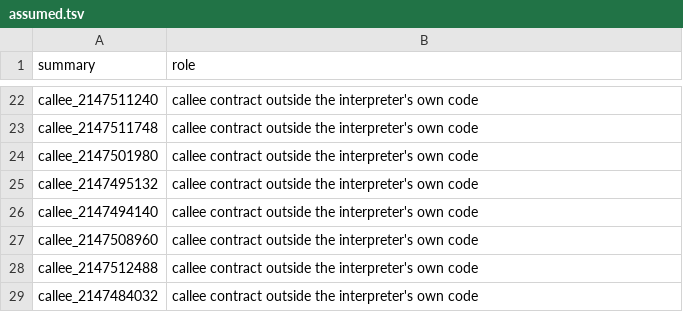
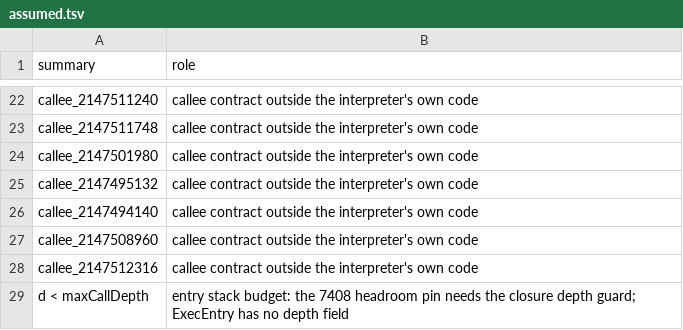
Before and after one commit to BasisResearch/ship-your-interpreter, a TSV file: experiments/smt/bmc/assumed.tsv, drawn as a sheet; only a part is shown, gaps mark what is left out.

```diff
--- a/experiments/smt/bmc/assumed.tsv
+++ b/experiments/smt/bmc/assumed.tsv
@@ -27,3 +27,3 @@ callee_2147494140	callee contract outside the interpreter's own code
 callee_2147508960	callee contract outside the interpreter's own code
-callee_2147512488	callee contract outside the interpreter's own code
-callee_2147484032	callee contract outside the interpreter's own code
+callee_2147512316	callee contract outside the interpreter's own code
+d < maxCallDepth	entry stack budget: the 7408 headroom pin needs the closure depth guard; ExecEntry has no depth field
```
Also changed, not shown: experiments/smt/bmc/query-summaries.tsv, experiments/smt/bmc/spans.tsv, 10 other files.
